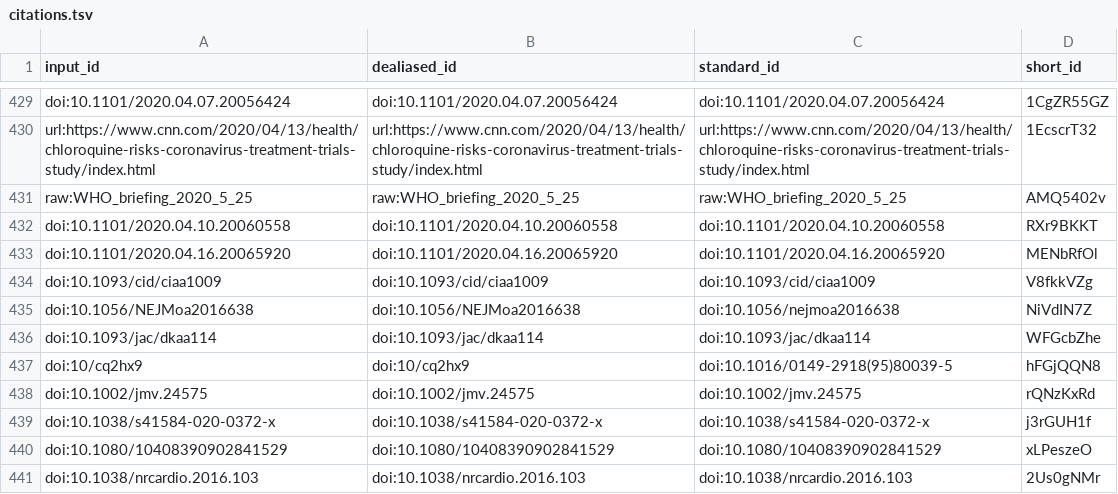
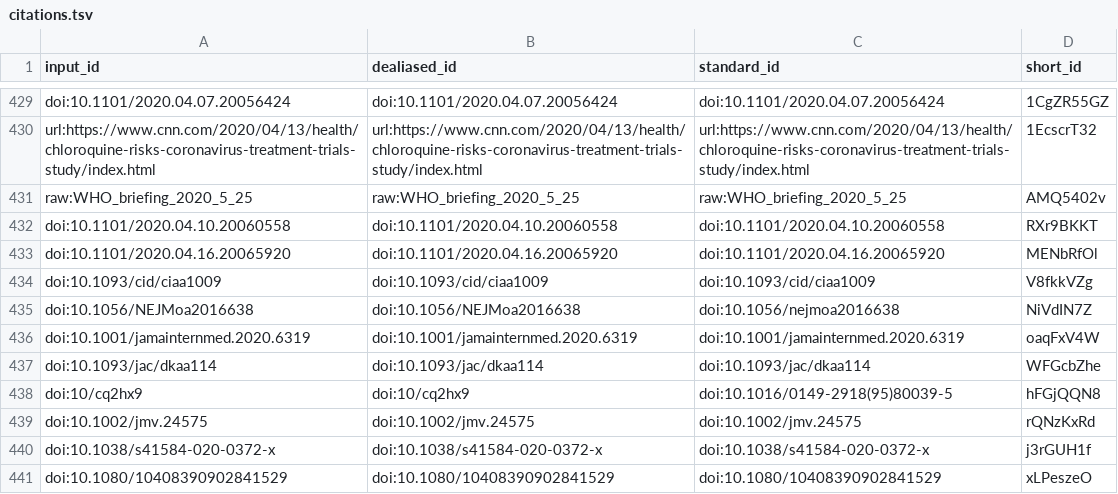
Before and after one commit to greenelab/covid19-review, a TSV file: citations.tsv, drawn as a sheet; only a part is shown, gaps mark what is left out; the shorter side is filled out with more unchanged rows.

```diff
--- a/citations.tsv
+++ b/citations.tsv
@@ -435,2 +435,3 @@ doi:10.1093/cid/ciaa1009	doi:10.1093/cid/ciaa1009	doi:10.1093/cid/ciaa1009	V8fkk
 doi:10.1056/NEJMoa2016638	doi:10.1056/NEJMoa2016638	doi:10.1056/nejmoa2016638	NiVdIN7Z
+doi:10.1001/jamainternmed.2020.6319	doi:10.1001/jamainternmed.2020.6319	doi:10.1001/jamainternmed.2020.6319	oaqFxV4W
 doi:10.1093/jac/dkaa114	doi:10.1093/jac/dkaa114	doi:10.1093/jac/dkaa114	WFGcbZhe
```
Also changed, not shown: sources_cross_reference.tsv, 7 other files.
